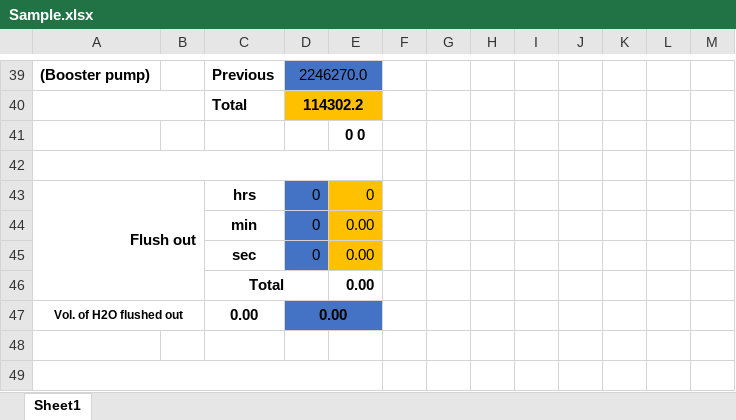
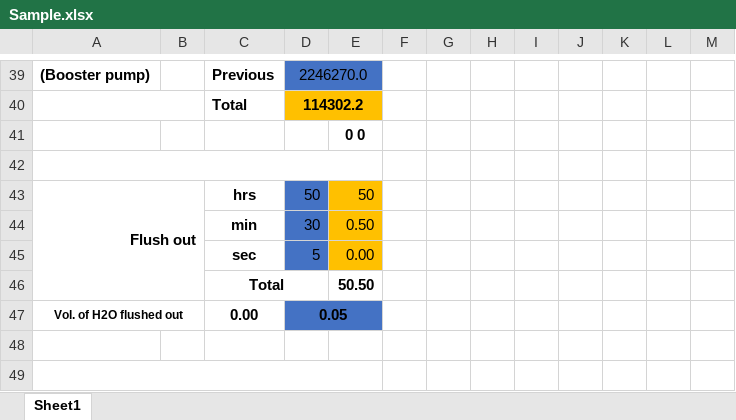
Before and after one commit to godofping/skwd, an Excel workbook: Resources/db/Sample.xlsx, sheet Sheet1, drawn as a sheet; only a part is shown, gaps mark what is left out; values as stored, in another font and other column widths than the file's, no borders; removed rows and columns are numbered as before the commit, all else as after; the diff names each change by its address in the sheet, - before the commit and + after, or states it on an @@ line.

```diff
--- a/Resources/db/Sample.xlsx (sheet Sheet1)
+++ b/Resources/db/Sample.xlsx (sheet Sheet1)
-D43: 0
+D43: 50
-E43: 0
+E43: 50
-row 44:  |  | min | 0 | 0.00
+row 44:  |  | min | 30 | 0.50
-D45: 0
+D45: 5
-E46: 0.00
+E46: 50.50
-D47: 0.00
+D47: 0.05
```
Also changed, not shown: 2 other files.
